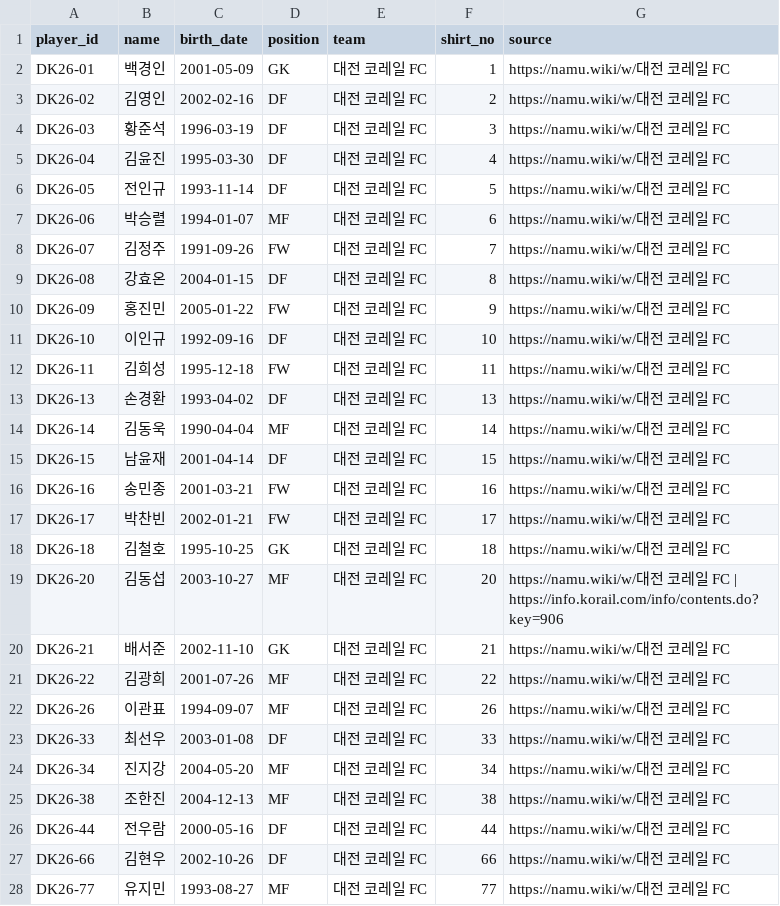
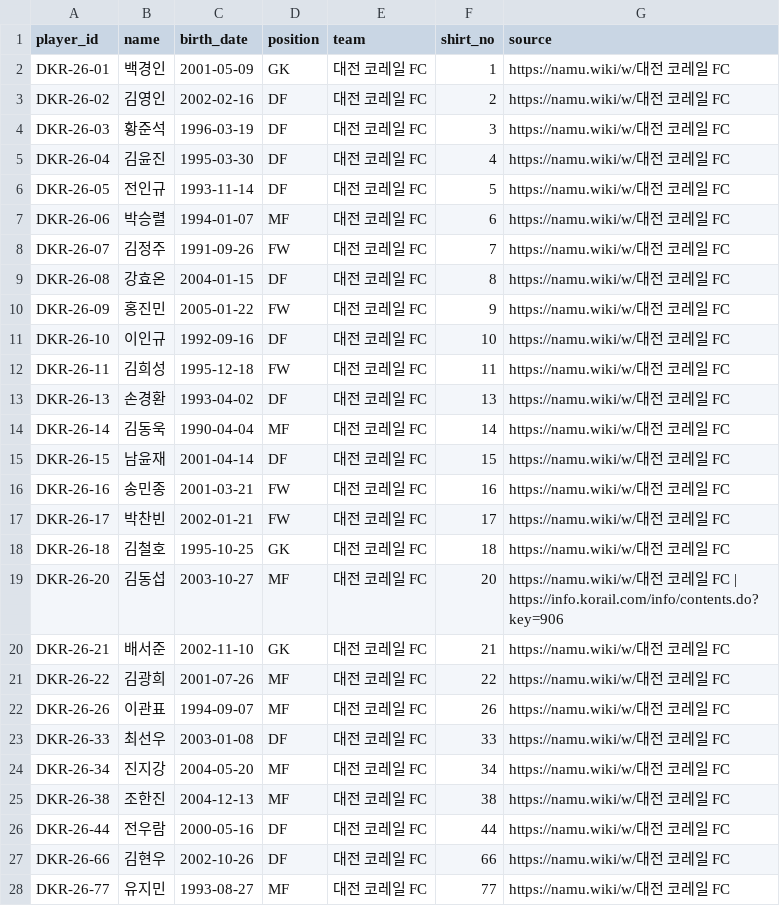
Before and after one commit to Kang-Hoon/kleaguestats, a CSV file: football-records/data/roster_draft_2026.csv, drawn as a sheet; only a part is shown; the diff covers the shown part only.

```diff
--- a/football-records/data/roster_draft_2026.csv
+++ b/football-records/data/roster_draft_2026.csv
@@ -1,28 +1,28 @@
 player_id,name,birth_date,position,team,shirt_no,source
-DK26-01,백경인,2001-05-09,GK,대전 코레일 FC,1,https://namu.wiki/w/대전 코레일 FC
-DK26-02,김영인,2002-02-16,DF,대전 코레일 FC,2,https://namu.wiki/w/대전 코레일 FC
-DK26-03,황준석,1996-03-19,DF,대전 코레일 FC,3,https://namu.wiki/w/대전 코레일 FC
-DK26-04,김윤진,1995-03-30,DF,대전 코레일 FC,4,https://namu.wiki/w/대전 코레일 FC
-DK26-05,전인규,1993-11-14,DF,대전 코레일 FC,5,https://namu.wiki/w/대전 코레일 FC
-DK26-06,박승렬,1994-01-07,MF,대전 코레일 FC,6,https://namu.wiki/w/대전 코레일 FC
-DK26-07,김정주,1991-09-26,FW,대전 코레일 FC,7,https://namu.wiki/w/대전 코레일 FC
-DK26-08,강효온,2004-01-15,DF,대전 코레일 FC,8,https://namu.wiki/w/대전 코레일 FC
-DK26-09,홍진민,2005-01-22,FW,대전 코레일 FC,9,https://namu.wiki/w/대전 코레일 FC
-DK26-10,이인규,1992-09-16,DF,대전 코레일 FC,10,https://namu.wiki/w/대전 코레일 FC
-DK26-11,김희성,1995-12-18,FW,대전 코레일 FC,11,https://namu.wiki/w/대전 코레일 FC
-DK26-13,손경환,1993-04-02,DF,대전 코레일 FC,13,https://namu.wiki/w/대전 코레일 FC
-DK26-14,김동욱,1990-04-04,MF,대전 코레일 FC,14,https://namu.wiki/w/대전 코레일 FC
-DK26-15,남윤재,2001-04-14,DF,대전 코레일 FC,15,https://namu.wiki/w/대전 코레일 FC
-DK26-16,송민종,2001-03-21,FW,대전 코레일 FC,16,https://namu.wiki/w/대전 코레일 FC
-DK26-17,박찬빈,2002-01-21,FW,대전 코레일 FC,17,https://namu.wiki/w/대전 코레일 FC
-DK26-18,김철호,1995-10-25,GK,대전 코레일 FC,18,https://namu.wiki/w/대전 코레일 FC
-DK26-20,김동섭,2003-10-27,MF,대전 코레일 FC,20,https://namu.wiki/w/대전 코레일 FC | https://info.korail.com/info/contents.do?key=906
-DK26-21,배서준,2002-11-10,GK,대전 코레일 FC,21,https://namu.wiki/w/대전 코레일 FC
-DK26-22,김광희,2001-07-26,MF,대전 코레일 FC,22,https://namu.wiki/w/대전 코레일 FC
-DK26-26,이관표,1994-09-07,MF,대전 코레일 FC,26,https://namu.wiki/w/대전 코레일 FC
-DK26-33,최선우,2003-01-08,DF,대전 코레일 FC,33,https://namu.wiki/w/대전 코레일 FC
-DK26-34,진지강,2004-05-20,MF,대전 코레일 FC,34,https://namu.wiki/w/대전 코레일 FC
-DK26-38,조한진,2004-12-13,MF,대전 코레일 FC,38,https://namu.wiki/w/대전 코레일 FC
-DK26-44,전우람,2000-05-16,DF,대전 코레일 FC,44,https://namu.wiki/w/대전 코레일 FC
-DK26-66,김현우,2002-10-26,DF,대전 코레일 FC,66,https://namu.wiki/w/대전 코레일 FC
-DK26-77,유지민,1993-08-27,MF,대전 코레일 FC,77,https://namu.wiki/w/대전 코레일 FC
+DKR-26-01,백경인,2001-05-09,GK,대전 코레일 FC,1,https://namu.wiki/w/대전 코레일 FC
+DKR-26-02,김영인,2002-02-16,DF,대전 코레일 FC,2,https://namu.wiki/w/대전 코레일 FC
+DKR-26-03,황준석,1996-03-19,DF,대전 코레일 FC,3,https://namu.wiki/w/대전 코레일 FC
+DKR-26-04,김윤진,1995-03-30,DF,대전 코레일 FC,4,https://namu.wiki/w/대전 코레일 FC
+DKR-26-05,전인규,1993-11-14,DF,대전 코레일 FC,5,https://namu.wiki/w/대전 코레일 FC
+DKR-26-06,박승렬,1994-01-07,MF,대전 코레일 FC,6,https://namu.wiki/w/대전 코레일 FC
+DKR-26-07,김정주,1991-09-26,FW,대전 코레일 FC,7,https://namu.wiki/w/대전 코레일 FC
+DKR-26-08,강효온,2004-01-15,DF,대전 코레일 FC,8,https://namu.wiki/w/대전 코레일 FC
+DKR-26-09,홍진민,2005-01-22,FW,대전 코레일 FC,9,https://namu.wiki/w/대전 코레일 FC
+DKR-26-10,이인규,1992-09-16,DF,대전 코레일 FC,10,https://namu.wiki/w/대전 코레일 FC
+DKR-26-11,김희성,1995-12-18,FW,대전 코레일 FC,11,https://namu.wiki/w/대전 코레일 FC
+DKR-26-13,손경환,1993-04-02,DF,대전 코레일 FC,13,https://namu.wiki/w/대전 코레일 FC
+DKR-26-14,김동욱,1990-04-04,MF,대전 코레일 FC,14,https://namu.wiki/w/대전 코레일 FC
+DKR-26-15,남윤재,2001-04-14,DF,대전 코레일 FC,15,https://namu.wiki/w/대전 코레일 FC
+DKR-26-16,송민종,2001-03-21,FW,대전 코레일 FC,16,https://namu.wiki/w/대전 코레일 FC
+DKR-26-17,박찬빈,2002-01-21,FW,대전 코레일 FC,17,https://namu.wiki/w/대전 코레일 FC
+DKR-26-18,김철호,1995-10-25,GK,대전 코레일 FC,18,https://namu.wiki/w/대전 코레일 FC
+DKR-26-20,김동섭,2003-10-27,MF,대전 코레일 FC,20,https://namu.wiki/w/대전 코레일 FC | https://info.korail.com/info/contents.do?key=906
+DKR-26-21,배서준,2002-11-10,GK,대전 코레일 FC,21,https://namu.wiki/w/대전 코레일 FC
+DKR-26-22,김광희,2001-07-26,MF,대전 코레일 FC,22,https://namu.wiki/w/대전 코레일 FC
+DKR-26-26,이관표,1994-09-07,MF,대전 코레일 FC,26,https://namu.wiki/w/대전 코레일 FC
+DKR-26-33,최선우,2003-01-08,DF,대전 코레일 FC,33,https://namu.wiki/w/대전 코레일 FC
+DKR-26-34,진지강,2004-05-20,MF,대전 코레일 FC,34,https://namu.wiki/w/대전 코레일 FC
+DKR-26-38,조한진,2004-12-13,MF,대전 코레일 FC,38,https://namu.wiki/w/대전 코레일 FC
+DKR-26-44,전우람,2000-05-16,DF,대전 코레일 FC,44,https://namu.wiki/w/대전 코레일 FC
+DKR-26-66,김현우,2002-10-26,DF,대전 코레일 FC,66,https://namu.wiki/w/대전 코레일 FC
+DKR-26-77,유지민,1993-08-27,MF,대전 코레일 FC,77,https://namu.wiki/w/대전 코레일 FC
```
Also changed, not shown: 2 edited cells elsewhere in this file, football-records/data/matches.csv, football-records/data/roster.csv, 8 other files.
